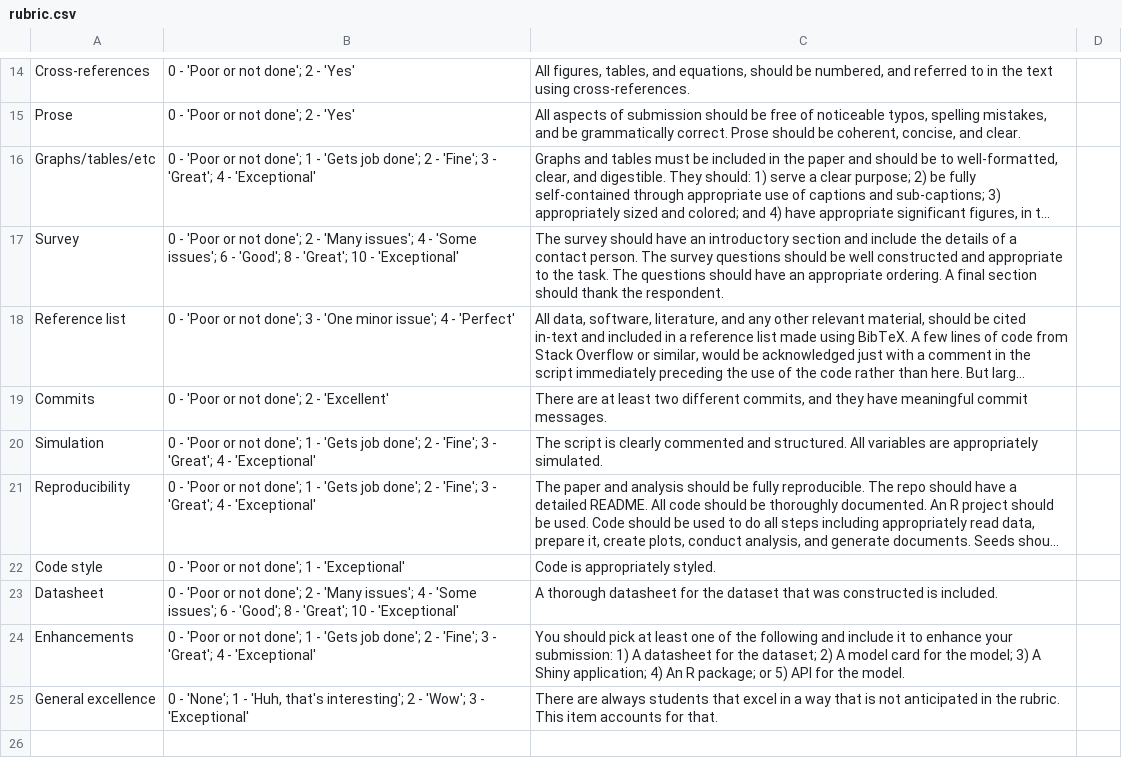
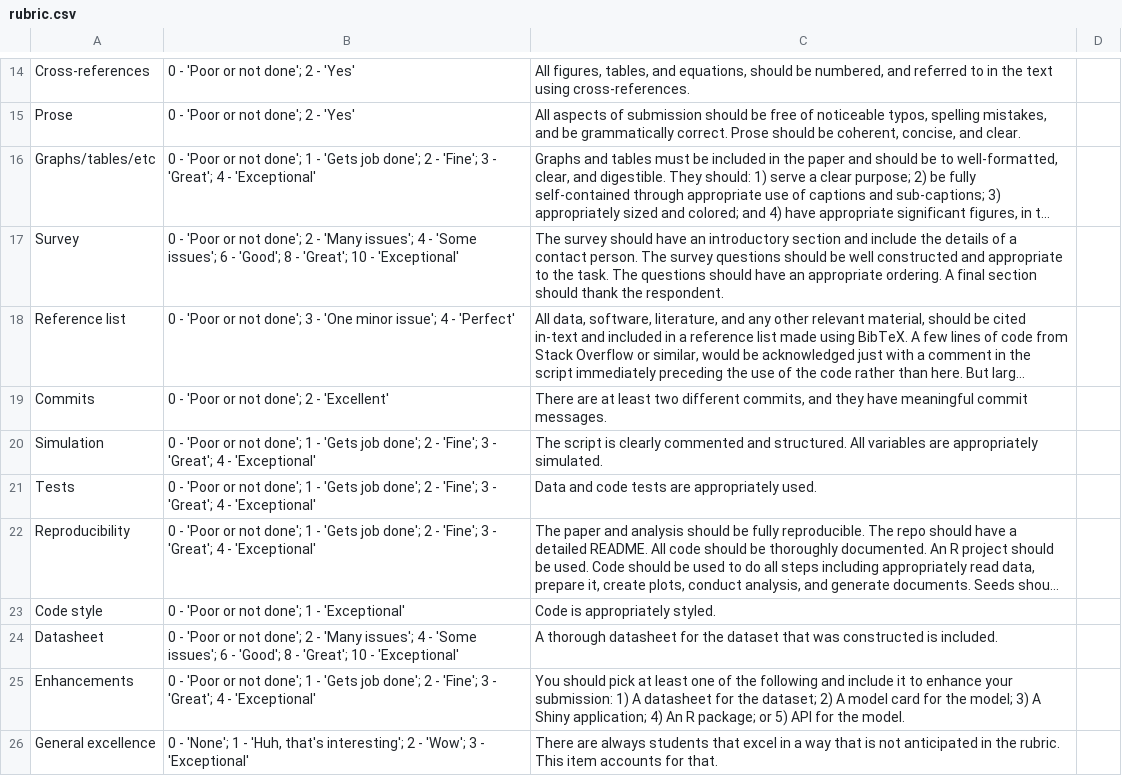
Before and after one commit to RohanAlexander/telling_stories, a CSV file: inputs/rubric.csv, drawn as a sheet; only a part is shown, gaps mark what is left out; long unchanged cells end in …; the diff names each change by its address in the sheet, - before the commit and + after, or states it on an @@ line.

```diff
--- a/inputs/rubric.csv
+++ b/inputs/rubric.csv
+row 21: Tests | 0 - 'Poor or not done'; 1 - 'Gets job done'; 2 - 'Fine'; 3 - 'Great'; 4 - 'Exceptional' | Data and code tests are appropriately used.
```
Also changed, not shown: 31 other files.
